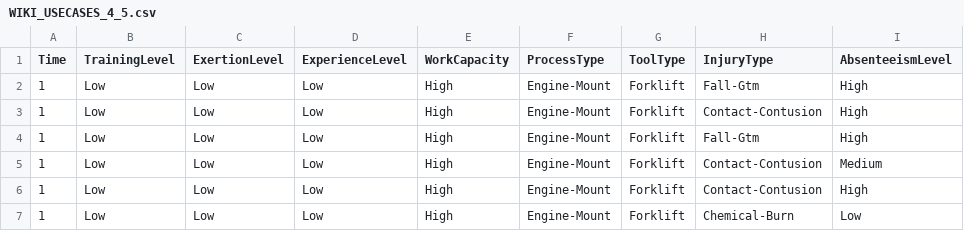
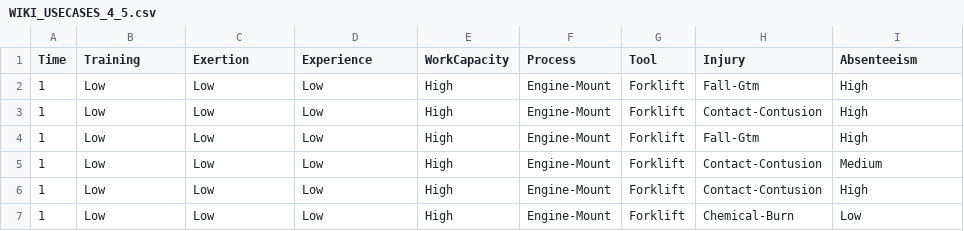
Before and after one commit to statisticallyfit/PythonProbabilisticGraphicalModels, a CSV file: src/_data/WIKI_USECASES_4_5.csv, drawn as a sheet; only a part is shown.

```diff
--- a/src/_data/WIKI_USECASES_4_5.csv
+++ b/src/_data/WIKI_USECASES_4_5.csv
@@ -1,2 +1,2 @@
-Time,TrainingLevel,ExertionLevel,ExperienceLevel,WorkCapacity,ProcessType,ToolType,InjuryType,AbsenteeismLevel
+Time,Training,Exertion,Experience,WorkCapacity,Process,Tool,Injury,Absenteeism
 1,Low,Low,Low,High,Engine-Mount,Forklift,Fall-Gtm,High
```
Also changed, not shown: 3 other files.
